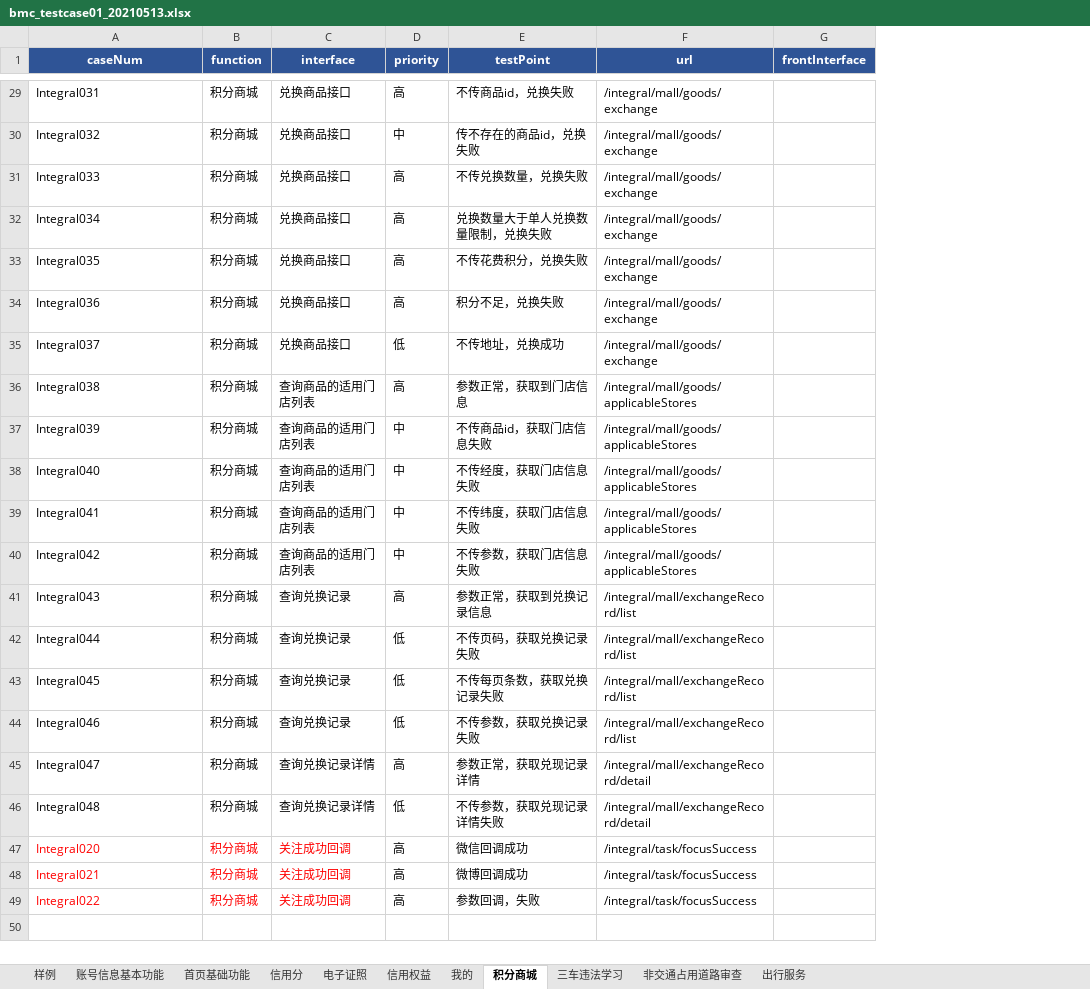
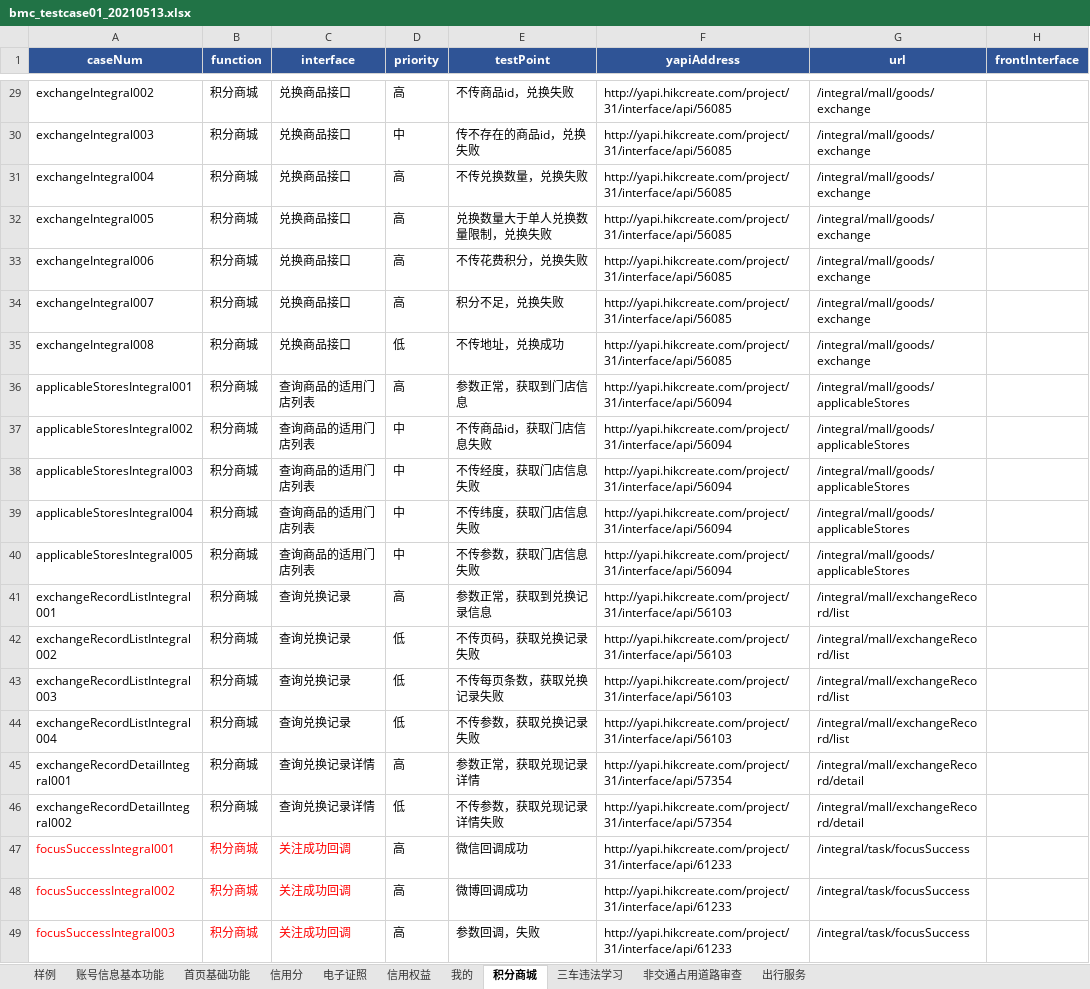
Before and after one commit to wuqi2019/InterfaceAutoTest, an Excel workbook: test_case_data/bmc/bmc_testcase01_20210513.xlsx, sheet 积分商城, drawn as a sheet; only a part is shown, gaps mark what is left out; values as stored, in another font and other column widths than the file's, no borders; the diff covers the shown part only; the diff names each change by its address in the sheet, - before the commit and + after, or states it on an @@ line.

```diff
--- a/test_case_data/bmc/bmc_testcase01_20210513.xlsx (sheet 积分商城)
+++ b/test_case_data/bmc/bmc_testcase01_20210513.xlsx (sheet 积分商城)
+column F (yapiAddress), rows 29-49: http://yapi.hikcreate.com/project/31/interface/api/56085 | http://yapi.hikcreate.com/project/31/interface/api/56085 | http://yapi.hikcreate.com/project/31/interface/api/56085 | http://yapi.hikcreate.com/project/31/interface/api/56085 | http://yapi.hikcreate.com/project/31/interface/api/56085 | http://yapi.hikcreate.com/project/31/interface/api/56085 | http://yapi.hikcreate.com/project/31/interface/api/56085 | http://yapi.hikcreate.com/project/31/interface/api/56094 | http://yapi.hikcreate.com/project/31/interface/api/56094 | http://yapi.hikcreate.com/project/31/interface/api/56094 | http://yapi.hikcreate.com/project/31/interface/api/56094 | http://yapi.hikcreate.com/project/31/interface/api/56094 | http://yapi.hikcreate.com/project/31/interface/api/56103 | http://yapi.hikcreate.com/project/31/interface/api/56103 | http://yapi.hikcreate.com/project/31/interface/api/56103 | http://yapi.hikcreate.com/project/31/interface/api/56103 | http://yapi.hikcreate.com/project/31/interface/api/57354 | http://yapi.hikcreate.com/project/31/interface/api/57354 | http://yapi.hikcreate.com/project/31/interface/api/61233 | http://yapi.hikcreate.com/project/31/interface/api/61233 | http://yapi.hikcreate.com/project/31/interface/api/61233
-A29 (caseNum): Integral031
+A29 (caseNum): exchangeIntegral002
-A30 (caseNum): Integral032
+A30 (caseNum): exchangeIntegral003
-A31 (caseNum): Integral033
+A31 (caseNum): exchangeIntegral004
-A32 (caseNum): Integral034
+A32 (caseNum): exchangeIntegral005
-A33 (caseNum): Integral035
+A33 (caseNum): exchangeIntegral006
-A34 (caseNum): Integral036
+A34 (caseNum): exchangeIntegral007
-A35 (caseNum): Integral037
+A35 (caseNum): exchangeIntegral008
-A36 (caseNum): Integral038
+A36 (caseNum): applicableStoresIntegral001
-A37 (caseNum): Integral039
+A37 (caseNum): applicableStoresIntegral002
-A38 (caseNum): Integral040
+A38 (caseNum): applicableStoresIntegral003
-A39 (caseNum): Integral041
+A39 (caseNum): applicableStoresIntegral004
-A40 (caseNum): Integral042
+A40 (caseNum): applicableStoresIntegral005
-A41 (caseNum): Integral043
+A41 (caseNum): exchangeRecordListIntegral001
-A42 (caseNum): Integral044
+A42 (caseNum): exchangeRecordListIntegral002
-A43 (caseNum): Integral045
+A43 (caseNum): exchangeRecordListIntegral003
-A44 (caseNum): Integral046
+A44 (caseNum): exchangeRecordListIntegral004
-A45 (caseNum): Integral047
+A45 (caseNum): exchangeRecordDetailIntegral001
-A46 (caseNum): Integral048
+A46 (caseNum): exchangeRecordDetailIntegral002
-A47 (caseNum): Integral020
+A47 (caseNum): focusSuccessIntegral001
-A48 (caseNum): Integral021
+A48 (caseNum): focusSuccessIntegral002
-A49 (caseNum): Integral022
+A49 (caseNum): focusSuccessIntegral003
```
Also changed, not shown: 27 edited cells and cell formats elsewhere in this sheet, 3 other files.
